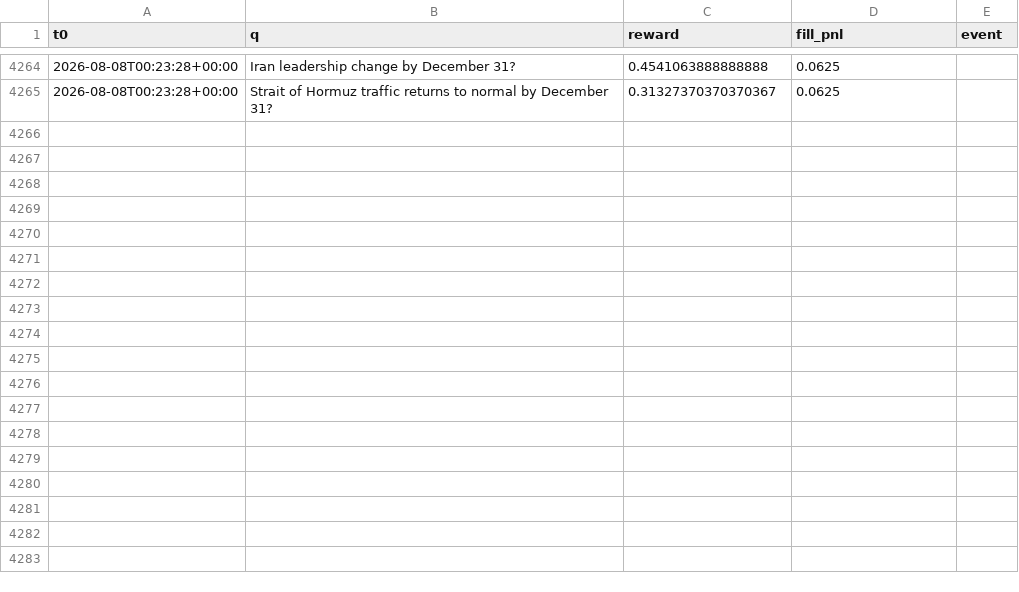
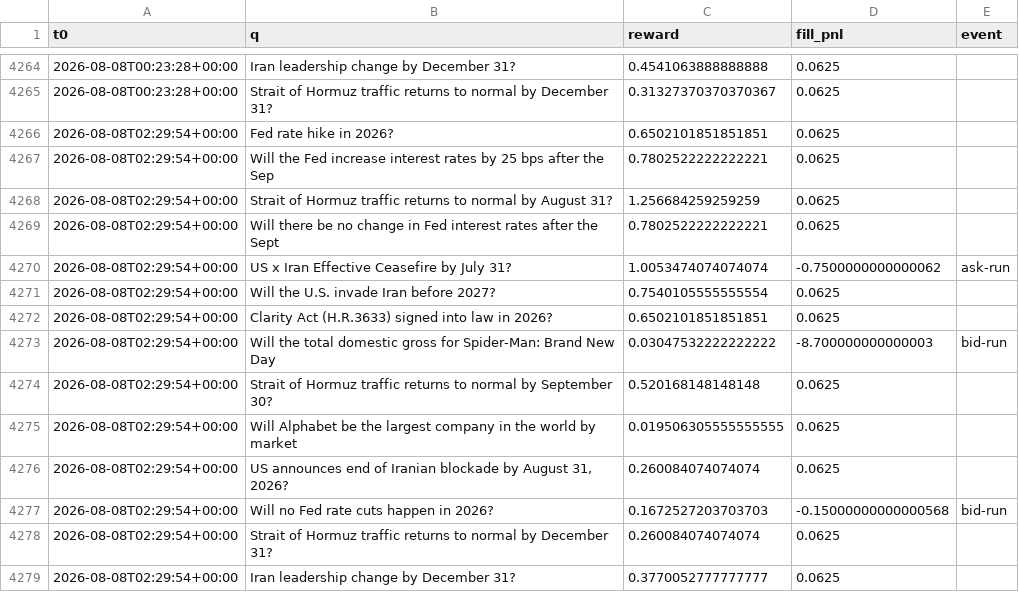
Before and after one commit to Savi-Swar/desk, a CSV file: collected/maker_net.csv, drawn as a sheet; only a part is shown, gaps mark what is left out; the diff names each change by its address in the sheet, - before the commit and + after, or states it on an @@ line.

```diff
--- a/collected/maker_net.csv
+++ b/collected/maker_net.csv
+row 4266: 2026-08-08T02:29:54+00:00 | Fed rate hike in 2026? | 0.6502101851851851 | 0.0625
+row 4267: 2026-08-08T02:29:54+00:00 | Will the Fed increase interest rates by 25 bps after the Sep | 0.7802522222222221 | 0.0625
+row 4268: 2026-08-08T02:29:54+00:00 | Strait of Hormuz traffic returns to normal by August 31? | 1.256684259259259 | 0.0625
+row 4269: 2026-08-08T02:29:54+00:00 | Will there be no change in Fed interest rates after the Sept | 0.7802522222222221 | 0.0625
+row 4270: 2026-08-08T02:29:54+00:00 | US x Iran Effective Ceasefire by July 31? | 1.0053474074074074 | -0.7500000000000062 | ask-run
+row 4271: 2026-08-08T02:29:54+00:00 | Will the U.S. invade Iran before 2027? | 0.7540105555555554 | 0.0625
+row 4272: 2026-08-08T02:29:54+00:00 | Clarity Act (H.R.3633) signed into law in 2026? | 0.6502101851851851 | 0.0625
+row 4273: 2026-08-08T02:29:54+00:00 | Will the total domestic gross for Spider-Man: Brand New Day | 0.03047532222222222 | -8.700000000000003 | bid-run
+row 4274: 2026-08-08T02:29:54+00:00 | Strait of Hormuz traffic returns to normal by September 30? | 0.520168148148148 | 0.0625
+row 4275: 2026-08-08T02:29:54+00:00 | Will Alphabet be the largest company in the world by market | 0.019506305555555555 | 0.0625
+row 4276: 2026-08-08T02:29:54+00:00 | US announces end of Iranian blockade by August 31, 2026? | 0.260084074074074 | 0.0625
+row 4277: 2026-08-08T02:29:54+00:00 | Will no Fed rate cuts happen in 2026? | 0.1672527203703703 | -0.15000000000000568 | bid-run
+row 4278: 2026-08-08T02:29:54+00:00 | Strait of Hormuz traffic returns to normal by December 31? | 0.260084074074074 | 0.0625
+row 4279: 2026-08-08T02:29:54+00:00 | Iran leadership change by December 31? | 0.3770052777777777 | 0.0625
```
Also changed, not shown: collected/maker_book.csv, collected/maker_net3.csv, 1 other file.
